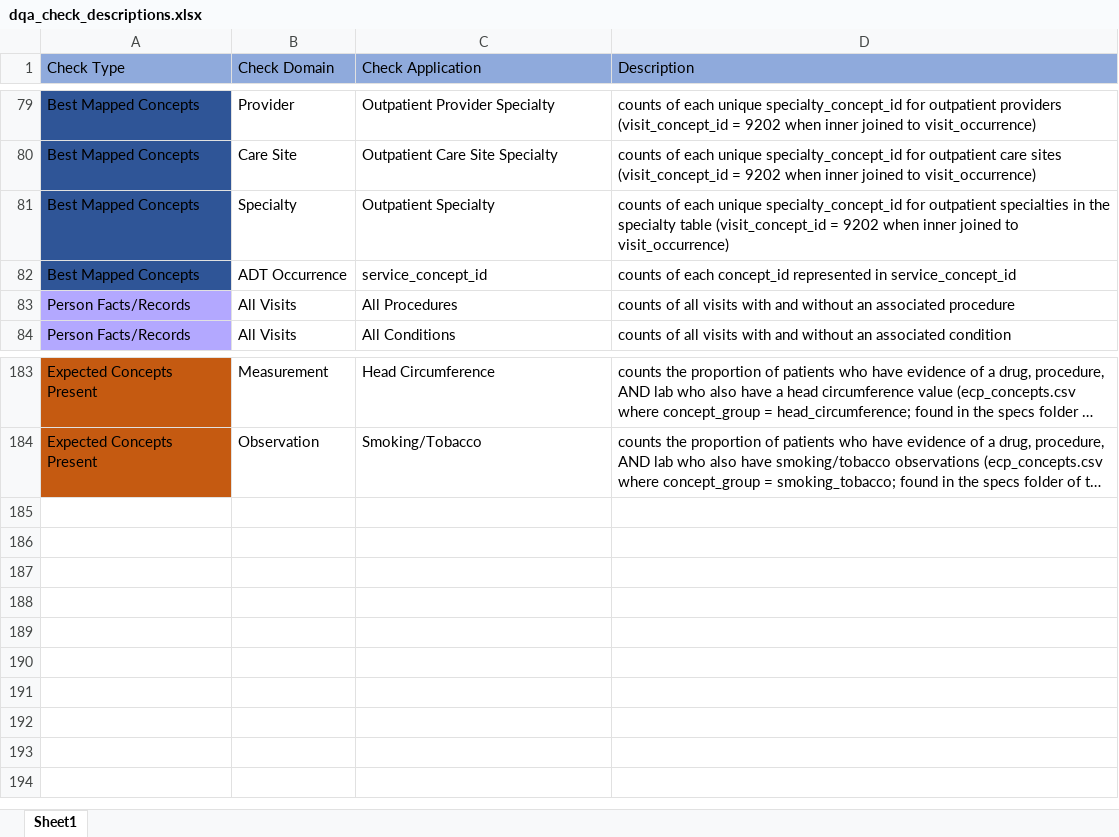
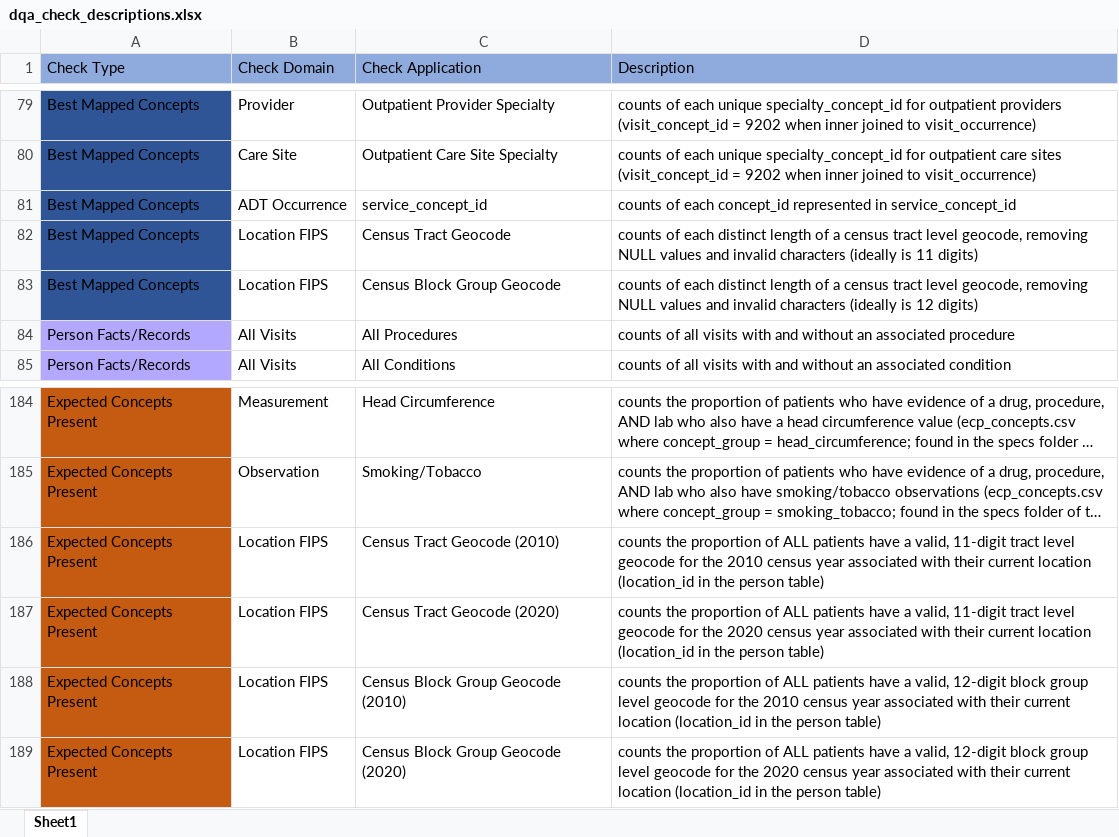
Before and after one commit to PEDSnet/dqa_library, an Excel workbook: dqa_check_descriptions.xlsx, sheet Sheet1, drawn as a sheet; only a part is shown, gaps mark what is left out; long unchanged cells end in …; values as stored, in another font and other column widths than the file's, no borders; removed rows and columns are numbered as before the commit, all else as after; the diff names each change by its address in the sheet, - before the commit and + after, or states it on an @@ line.

```diff
--- a/dqa_check_descriptions.xlsx (sheet Sheet1)
+++ b/dqa_check_descriptions.xlsx (sheet Sheet1)
-row 81: Best Mapped Concepts | Specialty | Outpatient Specialty | counts of each unique specialty_concept_id for outpatient specialties in the specialty table (visit_concept_id = 9202 when inner joined to visit_occurrence)
+row 82: Best Mapped Concepts | Location FIPS | Census Tract Geocode | counts of each distinct length of a census tract level geocode, removing NULL values and invalid characters (ideally is 11 digits)
+row 83: Best Mapped Concepts | Location FIPS | Census Block Group Geocode | counts of each distinct length of a census tract level geocode, removing NULL values and invalid characters (ideally is 12 digits)
+row 186: Expected Concepts Present | Location FIPS | Census Tract Geocode (2010) | counts the proportion of ALL patients have a valid, 11-digit tract level geocode for the 2010 census year associated with their current location (location_id in the person table)
+row 187: Expected Concepts Present | Location FIPS | Census Tract Geocode (2020) | counts the proportion of ALL patients have a valid, 11-digit tract level geocode for the 2020 census year associated with their current location (location_id in the person table)
+row 188: Expected Concepts Present | Location FIPS | Census Block Group Geocode (2010) | counts the proportion of ALL patients have a valid, 12-digit block group level geocode for the 2010 census year associated with their current location (location_id in the person table)
+row 189: Expected Concepts Present | Location FIPS | Census Block Group Geocode (2020) | counts the proportion of ALL patients have a valid, 12-digit block group level geocode for the 2020 census year associated with their current location (location_id in the person table)
```
Also changed, not shown: 1 other file.
